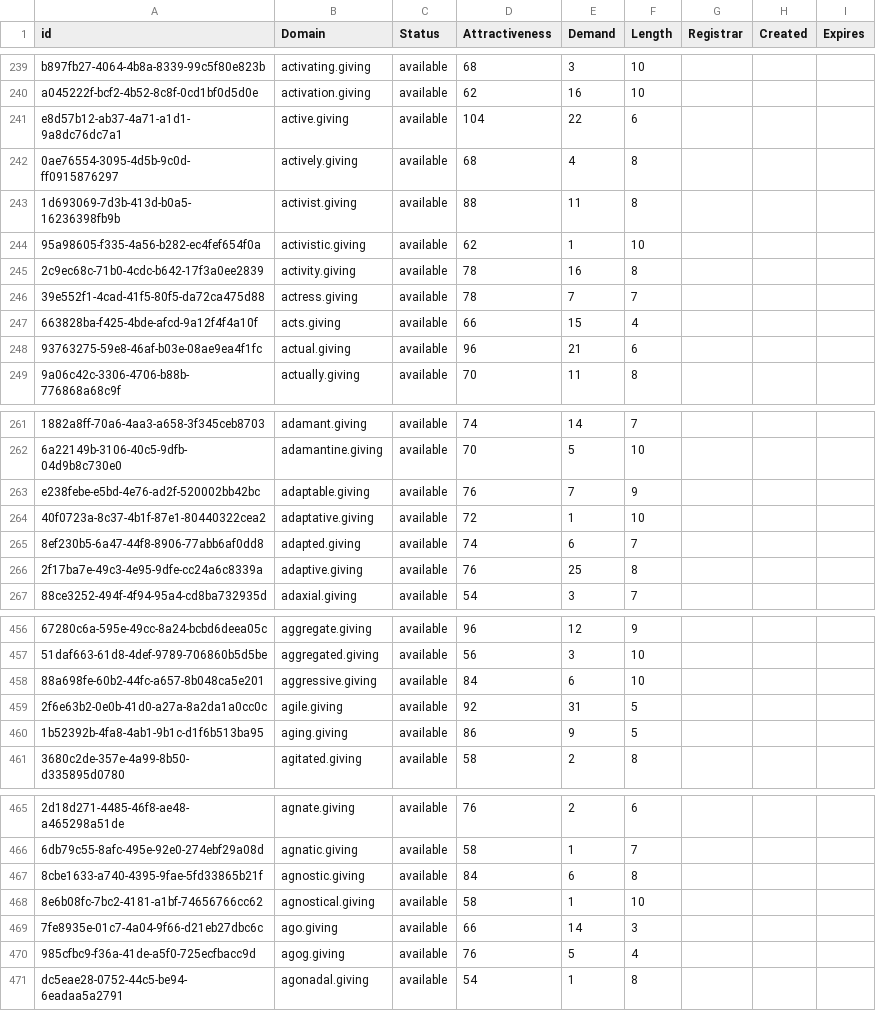
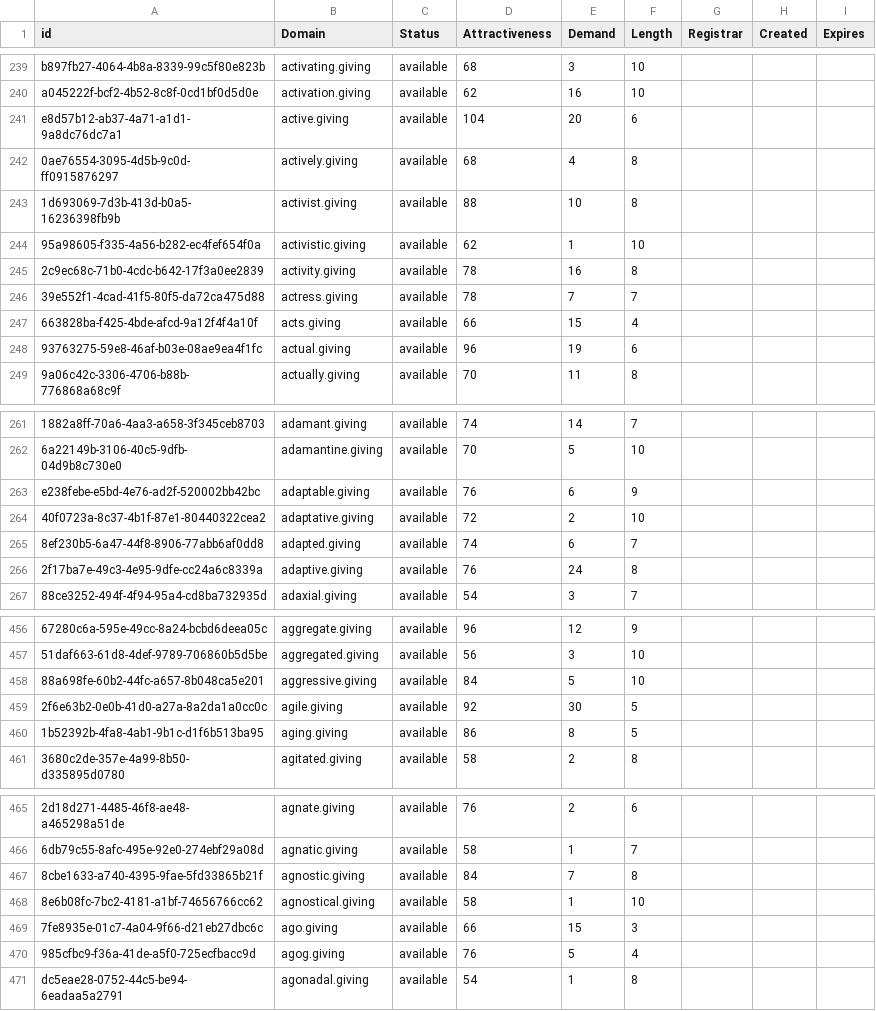
Before and after one commit to UniqueDomains/giving-oneword-domains, a CSV file: giving.csv, drawn as a sheet; only a part is shown, gaps mark what is left out; the diff covers the shown part only; the diff names each change by its address in the sheet, - before the commit and + after, or states it on an @@ line.

Commit message:
Domains update

```diff
--- a/giving.csv
+++ b/giving.csv
-E241 (Demand): 22
+E241 (Demand): 20
-E243 (Demand): 11
+E243 (Demand): 10
-E248 (Demand): 21
+E248 (Demand): 19
-E263 (Demand): 7
+E263 (Demand): 6
-E264 (Demand): 1
+E264 (Demand): 2
-E266 (Demand): 25
+E266 (Demand): 24
-E458 (Demand): 6
+E458 (Demand): 5
-E459 (Demand): 31
+E459 (Demand): 30
-E460 (Demand): 9
+E460 (Demand): 8
-E467 (Demand): 6
+E467 (Demand): 7
-E469 (Demand): 14
+E469 (Demand): 15
```
Also changed, not shown: 103 edited cells elsewhere in this file, 2 other files.
